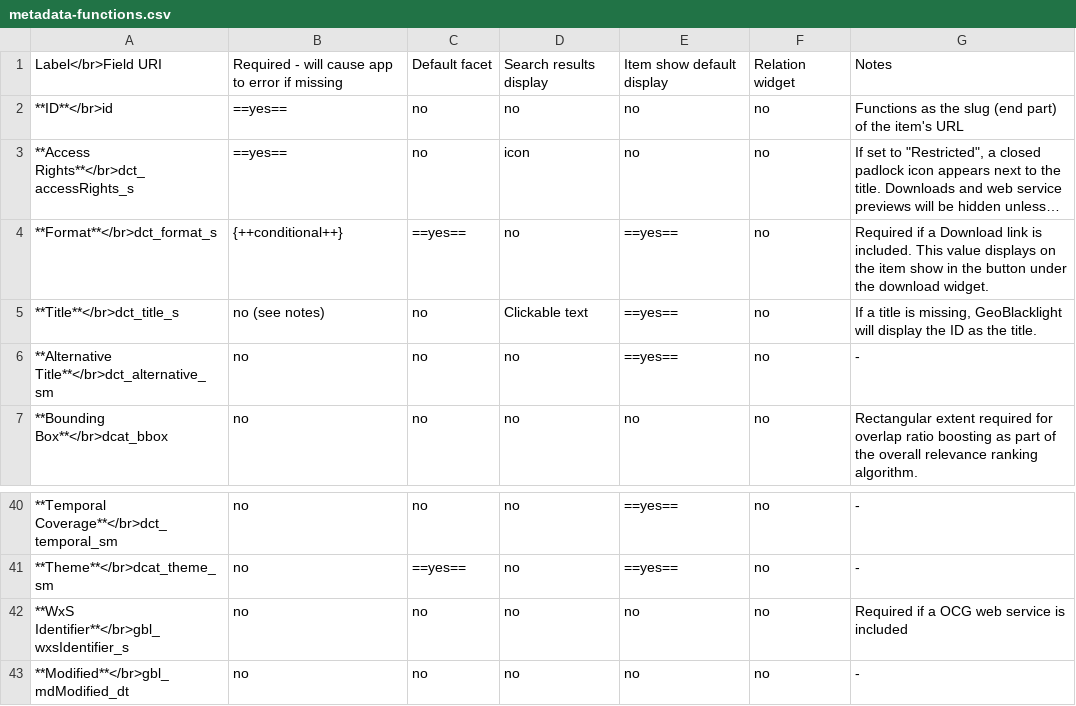
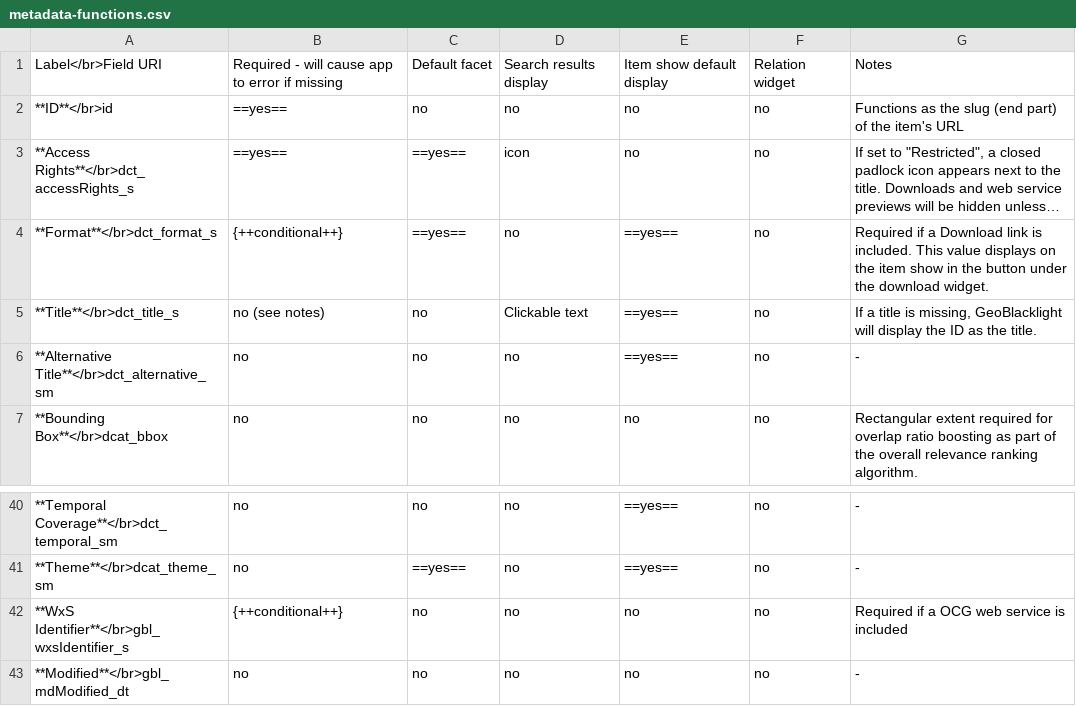
Before and after one commit to geoblacklight/geoblacklight.github.io, a CSV file: docs/docs/metadata-functions.csv, drawn as a sheet; only a part is shown, gaps mark what is left out; long unchanged cells end in …; the diff names each change by its address in the sheet, - before the commit and + after, or states it on an @@ line.

Commit message:
update metadata table

```diff
--- a/docs/docs/metadata-functions.csv
+++ b/docs/docs/metadata-functions.csv
-C3: no
+C3: ==yes==
-B42: no
+B42: {++conditional++}
```
